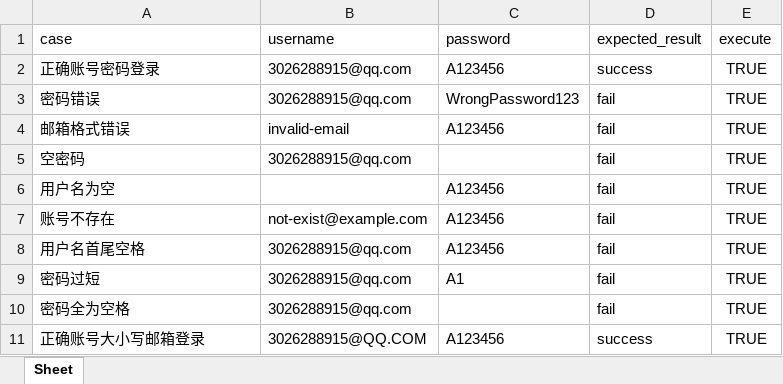
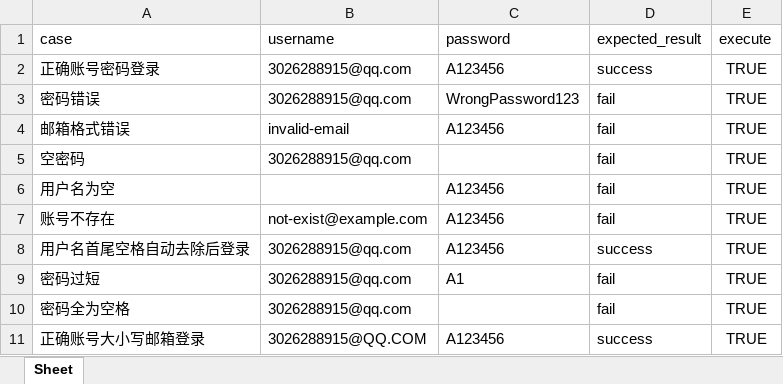
Before and after one commit to dyk39520/fsk, an Excel workbook: data/cases/login_cases.xlsx, sheet Sheet, drawn as a sheet; values as stored, in another font and other column widths than the file's, no borders; the diff names each change by its address in the sheet, - before the commit and + after, or states it on an @@ line.

```diff
--- a/data/cases/login_cases.xlsx (sheet Sheet)
+++ b/data/cases/login_cases.xlsx (sheet Sheet)
-A8 (case): 用户名首尾空格
+A8 (case): 用户名首尾空格自动去除后登录
-D8 (expected_result): fail
+D8 (expected_result): success
```
Also changed, not shown: data/cases/register_cases.xlsx, 注册测试用例_最终.xlsx, 10 other files.
